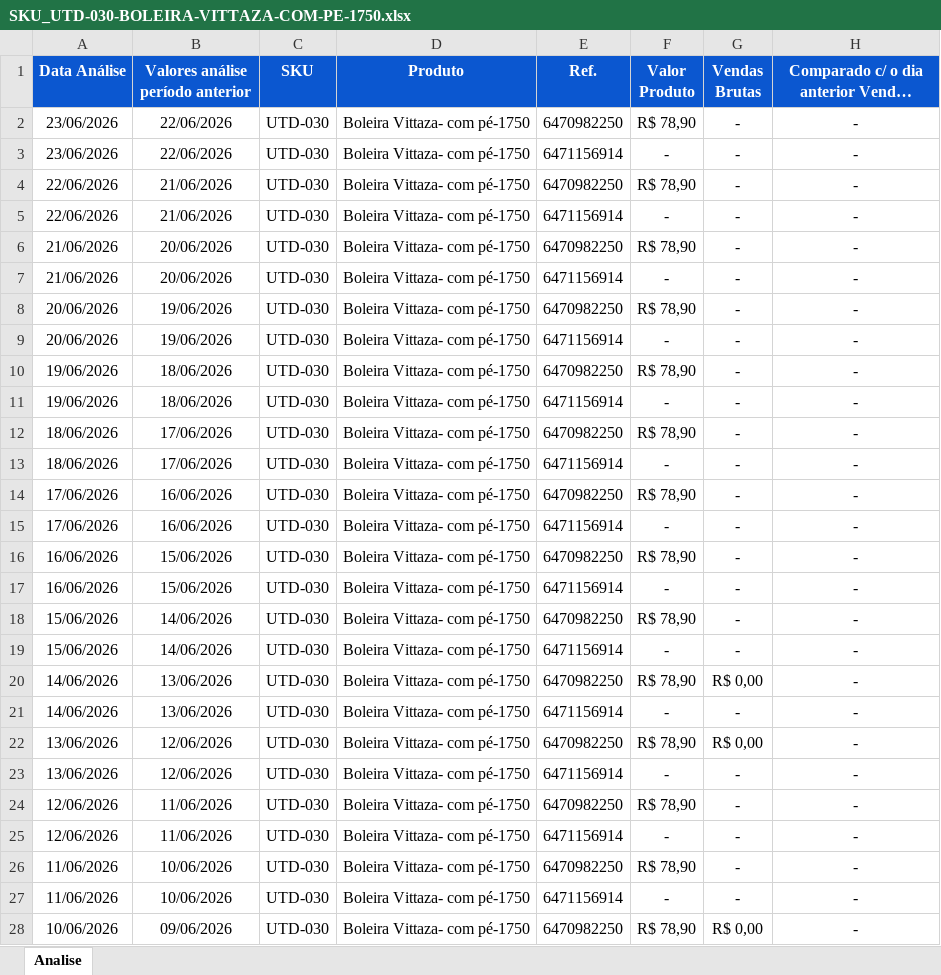
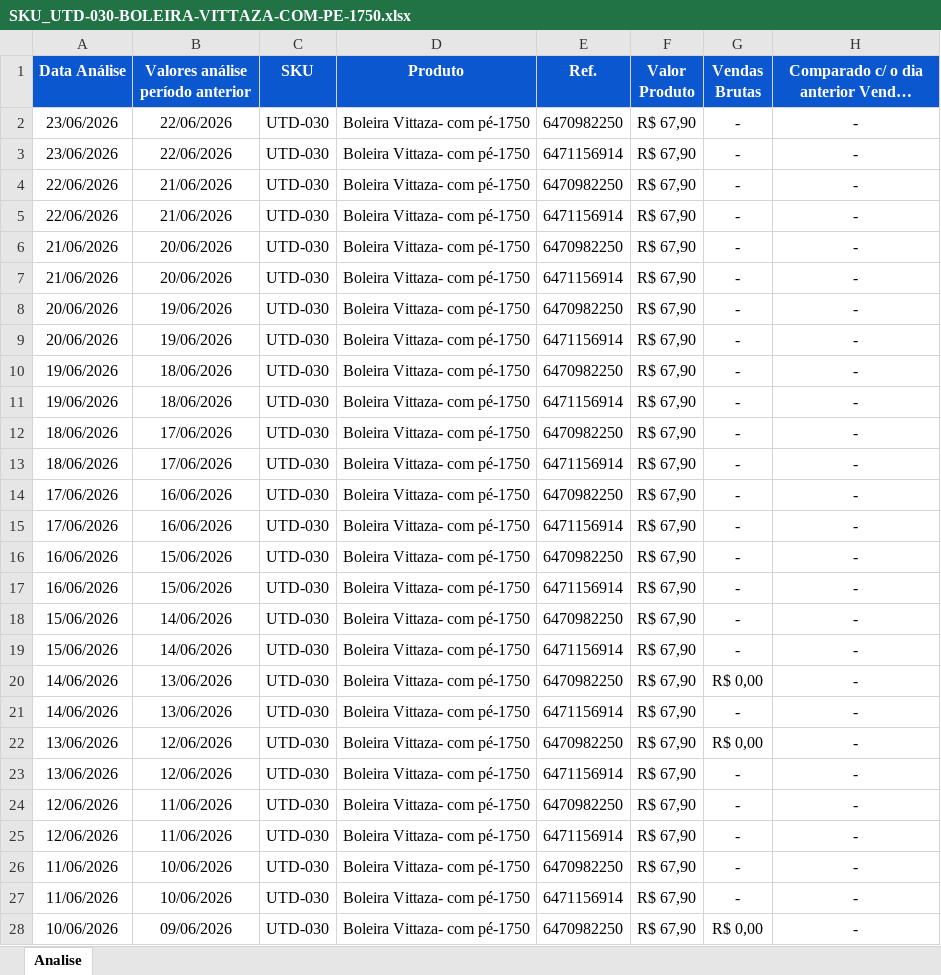
Before and after one commit to CamillaEstevao/ml-analytics-sistema, an Excel workbook: saida_skus/SKU_UTD-030-BOLEIRA-VITTAZA-COM-PE-1750.xlsx, sheet Analise, drawn as a sheet; only a part is shown; long unchanged cells end in …; values as stored, in another font and other column widths than the file's, no borders; the diff covers the shown part only; the diff names each change by its address in the sheet, - before the commit and + after, or states it on an @@ line.

```diff
--- a/saida_skus/SKU_UTD-030-BOLEIRA-VITTAZA-COM-PE-1750.xlsx (sheet Analise)
+++ b/saida_skus/SKU_UTD-030-BOLEIRA-VITTAZA-COM-PE-1750.xlsx (sheet Analise)
-F2 (Valor Produto): R$ 78,90
+F2 (Valor Produto): R$ 67,90
-F3 (Valor Produto): -
+F3 (Valor Produto): R$ 67,90
-F4 (Valor Produto): R$ 78,90
+F4 (Valor Produto): R$ 67,90
-F5 (Valor Produto): -
+F5 (Valor Produto): R$ 67,90
-F6 (Valor Produto): R$ 78,90
+F6 (Valor Produto): R$ 67,90
-F7 (Valor Produto): -
+F7 (Valor Produto): R$ 67,90
-F8 (Valor Produto): R$ 78,90
+F8 (Valor Produto): R$ 67,90
-F9 (Valor Produto): -
+F9 (Valor Produto): R$ 67,90
-F10 (Valor Produto): R$ 78,90
+F10 (Valor Produto): R$ 67,90
-F11 (Valor Produto): -
+F11 (Valor Produto): R$ 67,90
-F12 (Valor Produto): R$ 78,90
+F12 (Valor Produto): R$ 67,90
-F13 (Valor Produto): -
+F13 (Valor Produto): R$ 67,90
-F14 (Valor Produto): R$ 78,90
+F14 (Valor Produto): R$ 67,90
-F15 (Valor Produto): -
+F15 (Valor Produto): R$ 67,90
-F16 (Valor Produto): R$ 78,90
+F16 (Valor Produto): R$ 67,90
-F17 (Valor Produto): -
+F17 (Valor Produto): R$ 67,90
-F18 (Valor Produto): R$ 78,90
+F18 (Valor Produto): R$ 67,90
-F19 (Valor Produto): -
+F19 (Valor Produto): R$ 67,90
-F20 (Valor Produto): R$ 78,90
+F20 (Valor Produto): R$ 67,90
-F21 (Valor Produto): -
+F21 (Valor Produto): R$ 67,90
-F22 (Valor Produto): R$ 78,90
+F22 (Valor Produto): R$ 67,90
-F23 (Valor Produto): -
+F23 (Valor Produto): R$ 67,90
-F24 (Valor Produto): R$ 78,90
+F24 (Valor Produto): R$ 67,90
-F25 (Valor Produto): -
+F25 (Valor Produto): R$ 67,90
-F26 (Valor Produto): R$ 78,90
+F26 (Valor Produto): R$ 67,90
-F27 (Valor Produto): -
+F27 (Valor Produto): R$ 67,90
-F28 (Valor Produto): R$ 78,90
+F28 (Valor Produto): R$ 67,90
```
Also changed, not shown: 141 edited cells elsewhere in this sheet, public/data/mapeamento.xlsx, saida_skus/SKU_BRINQ-043-TOMBOLA.xlsx, 49 other files.
